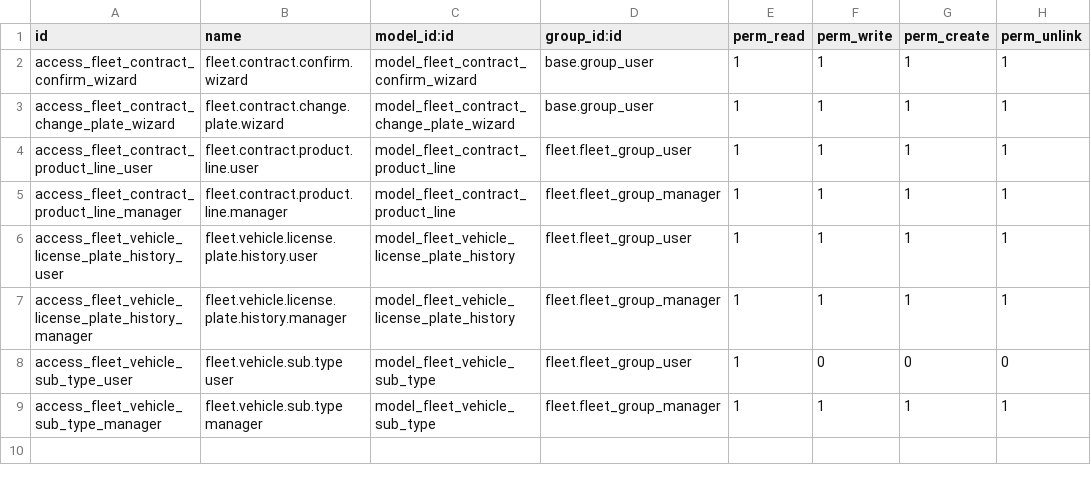
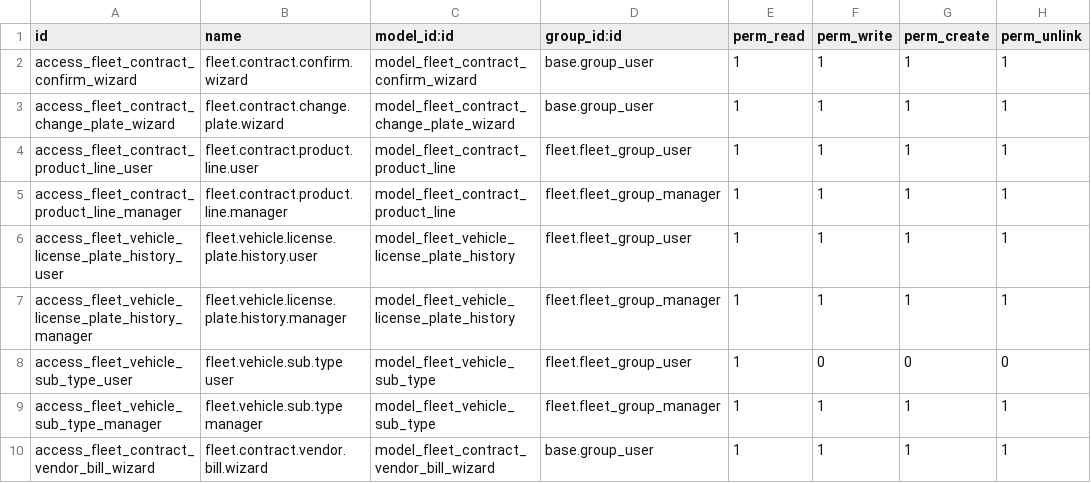
Before and after one commit to KizaruZero/cakrawala_project, a CSV file: x_fleet_document/security/ir.model.access.csv, drawn as a sheet.

Commit message:
feat: Enhance Fleet Document and Replacement Car Modules
- Updated Stock Picking model to utilize _set_fleet_status for disposal vehicle status updates.
- Incremented version number for x_fleet_document module to 19.0.1.0.6.
- Added post-migration script to introduce 'Is BPKB' flag for document types and clear expiration dates for BPKB contracts.
- Introduced is_type_default field in FleetContractProductLineModel to track default products.
- Created FleetContractVendorBillWizard model for streamlined vendor bill creation from fleet documents.
- Enhanced FleetServiceTypeModel with is_bpkb and default_product_ids fields, including constraints for exclusive status flags.
- Updated FleetVehicleLogContractModel to manage expiration dates based on BPKB status and added onchange methods for product lines.
- Modified security access for the new vendor bill wizard.
- Updated views to incorporate new fields and improve user experience.
- Enhanced Replacement Car module with new validation and approval logic for replacement car requests.
- Updated Stock Picking model in the replacement car module to utilize _set_fleet_status for vehicle status updates.
- Improved SPK module with revision capabilities and enhanced approval workflows.
- Updated vehicle views to enforce mandatory fields and improve layout.
- Incremented version number for x_stock_asset_receipt module to 1.10 and added post-migration script for status mapping.

```diff
--- a/x_fleet_document/security/ir.model.access.csv
+++ b/x_fleet_document/security/ir.model.access.csv
@@ -9 +9,2 @@ access_fleet_vehicle_sub_type_user,fleet.vehicle.sub.type user,model_fleet_vehic
 access_fleet_vehicle_sub_type_manager,fleet.vehicle.sub.type manager,model_fleet_vehicle_sub_type,fleet.fleet_group_manager,1,1,1,1
+access_fleet_contract_vendor_bill_wizard,fleet.contract.vendor.bill.wizard,model_fleet_contract_vendor_bill_wizard,base.group_user,1,1,1,1
```
Also changed, not shown: 24 other files.
